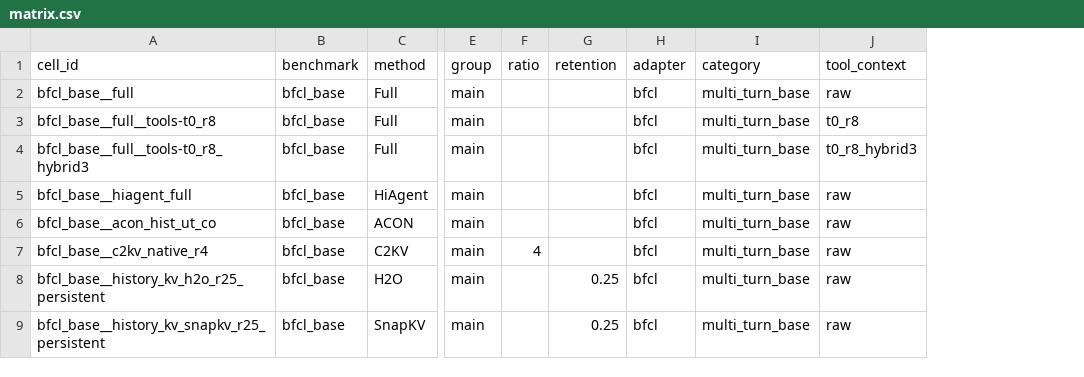
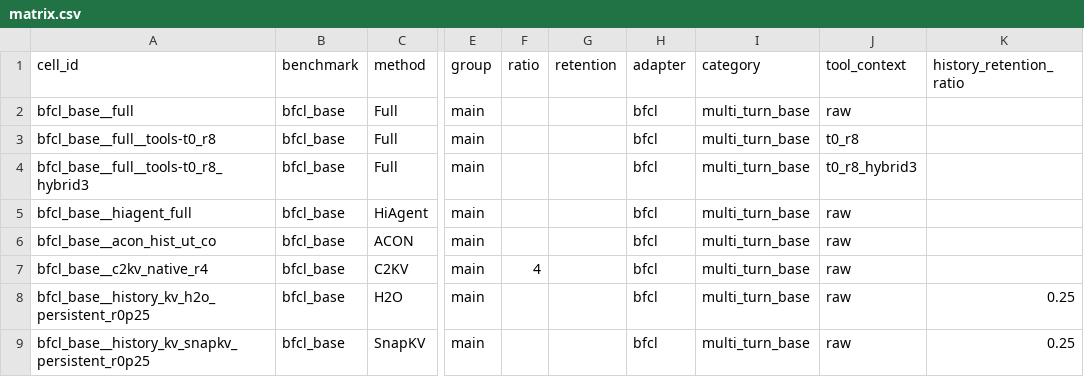
Before and after one commit to setsuna113/c2kv, a CSV file: benchmarks/paper/matrix.csv, drawn as a sheet; only a part is shown, gaps mark what is left out; the diff covers the shown part only; the diff names each change by its address in the sheet, - before the commit and + after, or states it on an @@ line.

Commit message:
Unify history KV token and retention budget interfaces

```diff
--- a/benchmarks/paper/matrix.csv
+++ b/benchmarks/paper/matrix.csv
+column K (history_retention_ratio), rows 8-9: 0.25 | 0.25
-A8 (cell_id): bfcl_base__history_kv_h2o_r25_persistent
+A8 (cell_id): bfcl_base__history_kv_h2o_persistent_r0p25
-G8:G9 (retention): 0.25
+G8:G9 (retention): (empty)
-A9 (cell_id): bfcl_base__history_kv_snapkv_r25_persistent
+A9 (cell_id): bfcl_base__history_kv_snapkv_persistent_r0p25
```
Also changed, not shown: 3 added rows and 56 edited cells elsewhere in this file, 16 other files.
